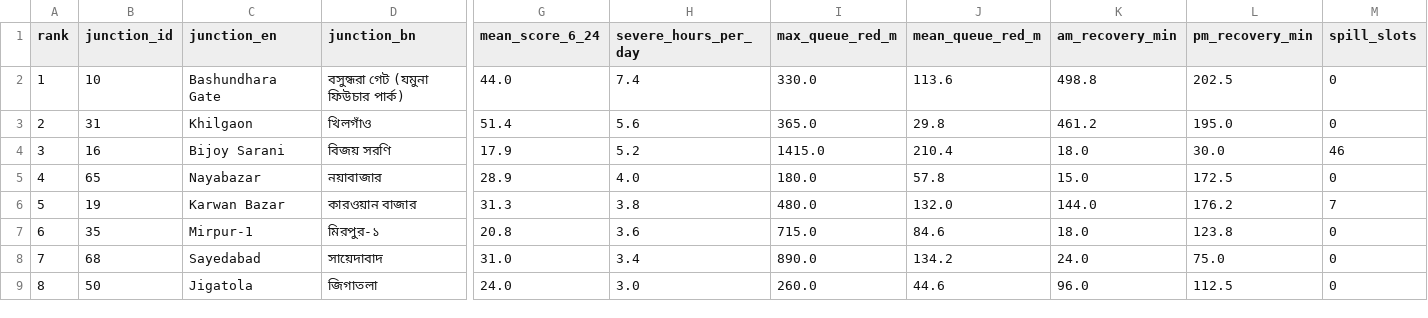
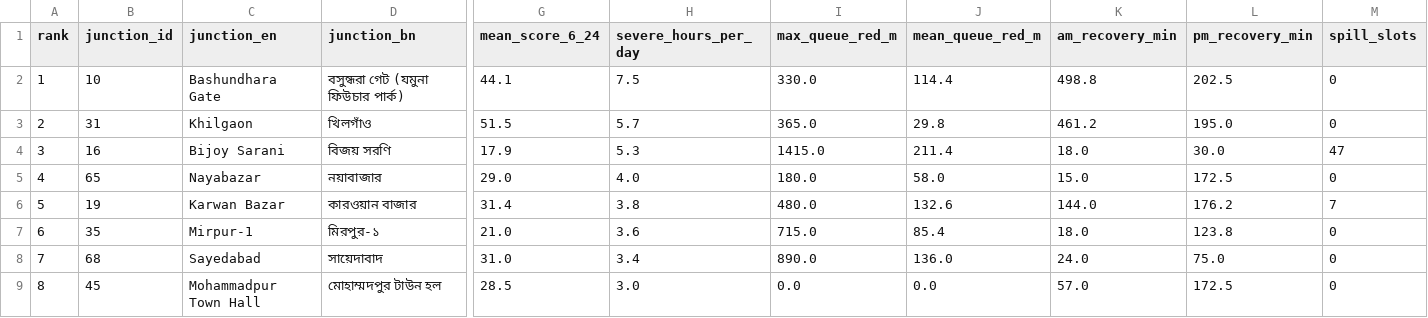
Before and after one commit to wiki-ruhan/Dhaka-Jam-70, a CSV file: data/ranking_overall.csv, drawn as a sheet; only a part is shown, gaps mark what is left out; the diff covers the shown part only; the diff names each change by its address in the sheet, - before the commit and + after, or states it on an @@ line.

```diff
--- a/data/ranking_overall.csv
+++ b/data/ranking_overall.csv
-G2 (mean_score_6_24): 44.0
+G2 (mean_score_6_24): 44.1
-H2 (severe_hours_per_day): 7.4
+H2 (severe_hours_per_day): 7.5
-J2 (mean_queue_red_m): 113.6
+J2 (mean_queue_red_m): 114.4
-G3 (mean_score_6_24): 51.4
+G3 (mean_score_6_24): 51.5
-H3 (severe_hours_per_day): 5.6
+H3 (severe_hours_per_day): 5.7
-H4 (severe_hours_per_day): 5.2
+H4 (severe_hours_per_day): 5.3
-J4 (mean_queue_red_m): 210.4
+J4 (mean_queue_red_m): 211.4
-M4 (spill_slots): 46
+M4 (spill_slots): 47
-G5 (mean_score_6_24): 28.9
+G5 (mean_score_6_24): 29.0
-J5 (mean_queue_red_m): 57.8
+J5 (mean_queue_red_m): 58.0
-G6 (mean_score_6_24): 31.3
+G6 (mean_score_6_24): 31.4
-J6 (mean_queue_red_m): 132.0
+J6 (mean_queue_red_m): 132.6
-G7 (mean_score_6_24): 20.8
+G7 (mean_score_6_24): 21.0
-J7 (mean_queue_red_m): 84.6
+J7 (mean_queue_red_m): 85.4
-J8 (mean_queue_red_m): 134.2
+J8 (mean_queue_red_m): 136.0
-B9 (junction_id): 50
+B9 (junction_id): 45
-C9 (junction_en): Jigatola
+C9 (junction_en): Mohammadpur Town Hall
-D9 (junction_bn): জিগাতলা
+D9 (junction_bn): মোহাম্মদপুর টাউন হল
-G9 (mean_score_6_24): 24.0
+G9 (mean_score_6_24): 28.5
-I9 (max_queue_red_m): 260.0
+I9 (max_queue_red_m): 0.0
-J9 (mean_queue_red_m): 44.6
+J9 (mean_queue_red_m): 0.0
-K9 (am_recovery_min): 96.0
+K9 (am_recovery_min): 57.0
-L9 (pm_recovery_min): 112.5
+L9 (pm_recovery_min): 172.5
```
Also changed, not shown: 130 edited cells elsewhere in this file, data/conditions.csv, data/daily/ranking/2026-10-17_ranking.csv, 14 other files.
